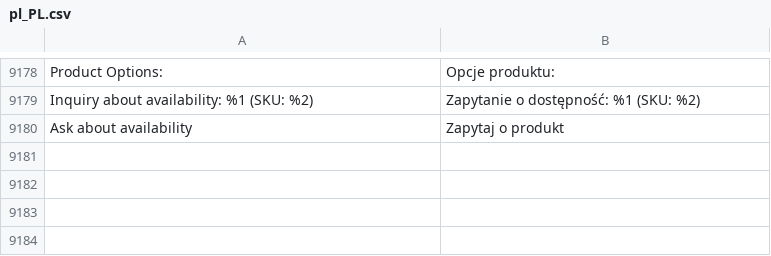
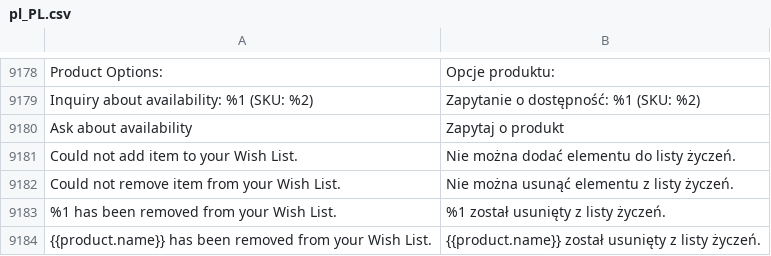
Before and after one commit to GARDENLAWN/hyvatheme, a CSV file: i18n/pl_PL.csv, drawn as a sheet; only a part is shown, gaps mark what is left out; the diff names each change by its address in the sheet, - before the commit and + after, or states it on an @@ line.

Commit message:
Init

```diff
--- a/i18n/pl_PL.csv
+++ b/i18n/pl_PL.csv
+row 9181: Could not add item to your Wish List. | Nie można dodać elementu do listy życzeń.
+row 9182: Could not remove item from your Wish List. | Nie można usunąć elementu z listy życzeń.
+row 9183: %1 has been removed from your Wish List. | %1 został usunięty z listy życzeń.
+row 9184: {{product.name}} has been removed from your Wish List. | {{product.name}} został usunięty z listy życzeń.
```
